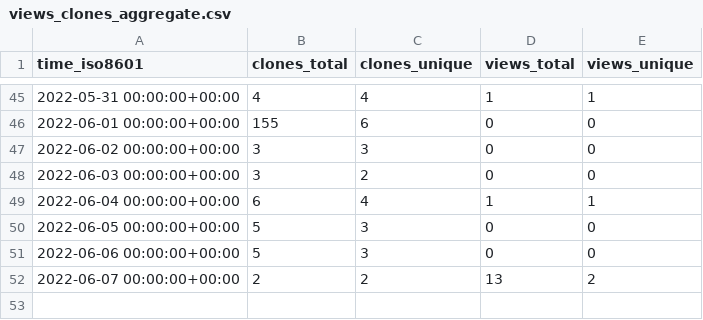
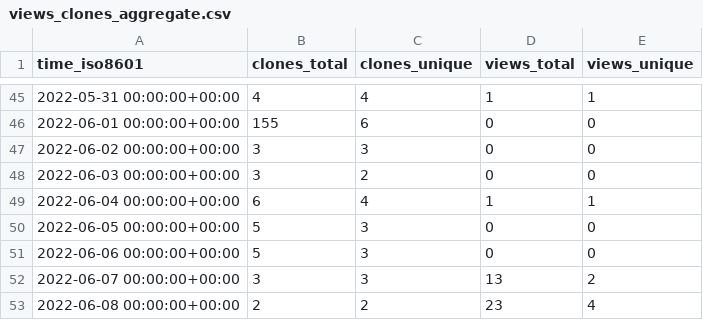
Before and after one commit to Autostronomy/AutoProf, a CSV file: ConnorStoneAstro/AutoProf/ghrs-data/views_clones_aggregate.csv, drawn as a sheet; only a part is shown, gaps mark what is left out.

```diff
--- a/ConnorStoneAstro/AutoProf/ghrs-data/views_clones_aggregate.csv
+++ b/ConnorStoneAstro/AutoProf/ghrs-data/views_clones_aggregate.csv
@@ -51,2 +51,3 @@ time_iso8601,clones_total,clones_unique,views_total,views_unique
 2022-06-06 00:00:00+00:00,5,3,0,0
-2022-06-07 00:00:00+00:00,2,2,13,2
+2022-06-07 00:00:00+00:00,3,3,13,2
+2022-06-08 00:00:00+00:00,2,2,23,4
```
Also changed, not shown: 1 other file.
